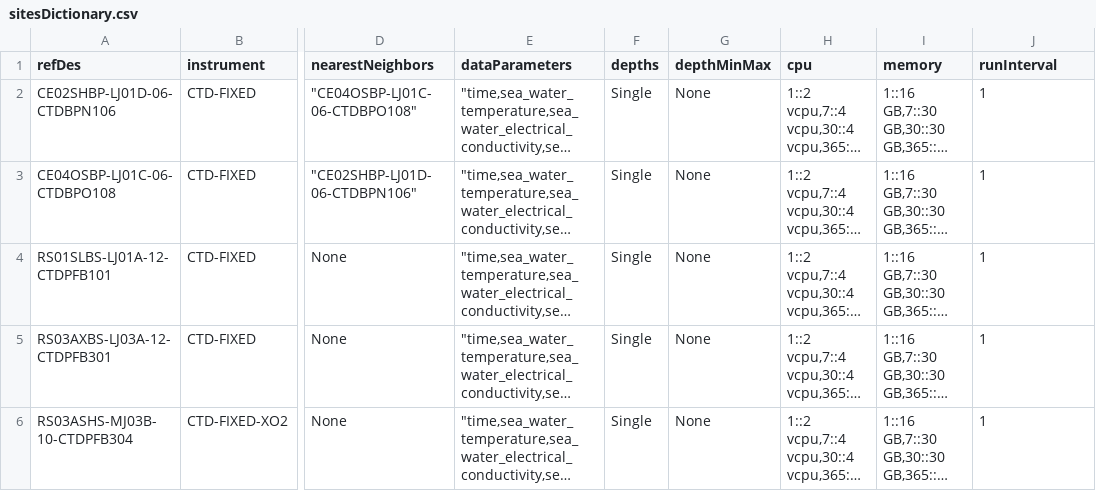
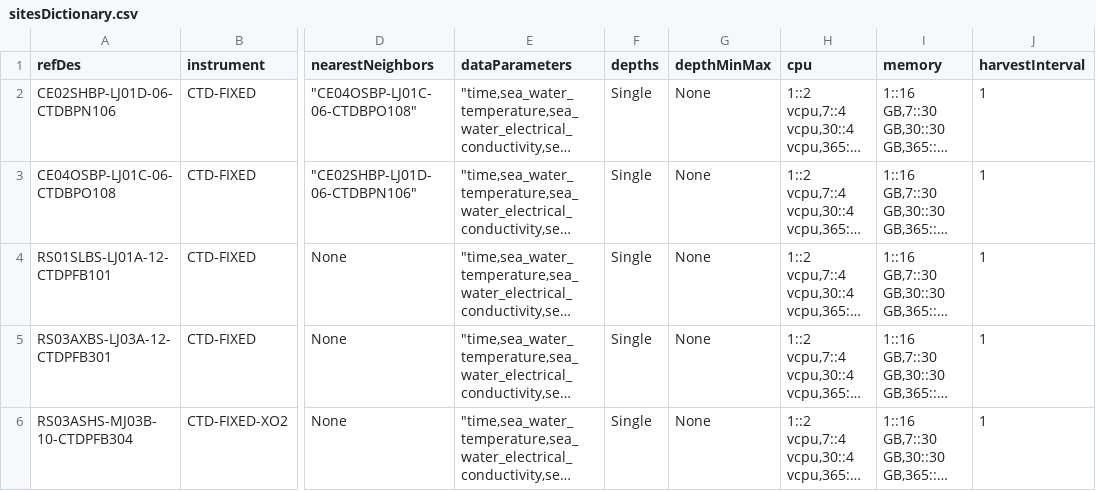
Before and after one commit to OOI-CabledArray/rca-data-tools, a CSV file: rca_data_tools/qaqc/params/sitesDictionary.csv, drawn as a sheet; only a part is shown, gaps mark what is left out; long unchanged cells end in …; the diff names each change by its address in the sheet, - before the commit and + after, or states it on an @@ line.

```diff
--- a/rca_data_tools/qaqc/params/sitesDictionary.csv
+++ b/rca_data_tools/qaqc/params/sitesDictionary.csv
-J1: runInterval
+J1: harvestInterval
```
Also changed, not shown: 1 other file.
